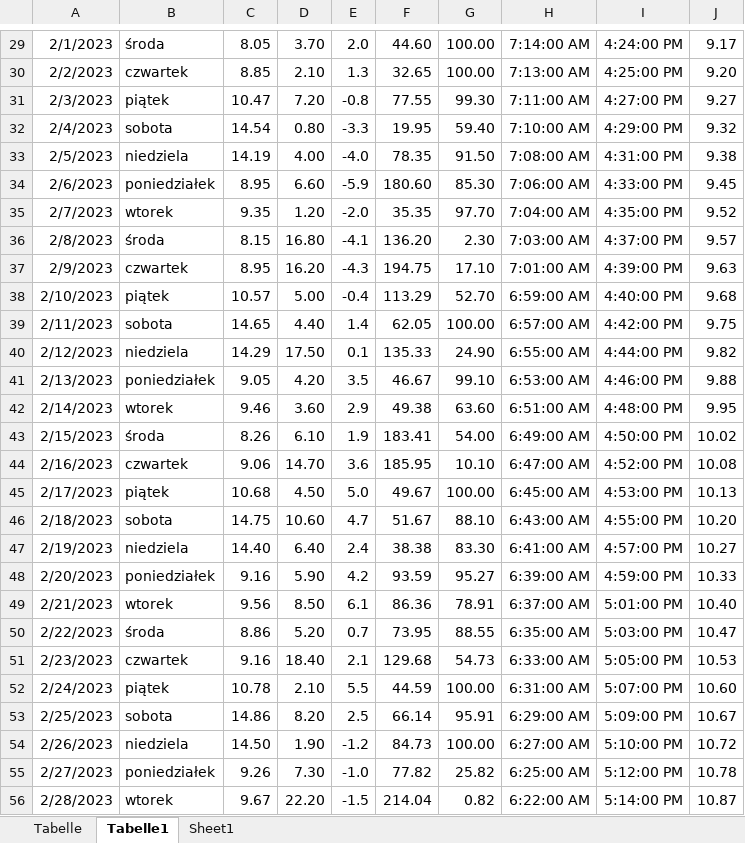
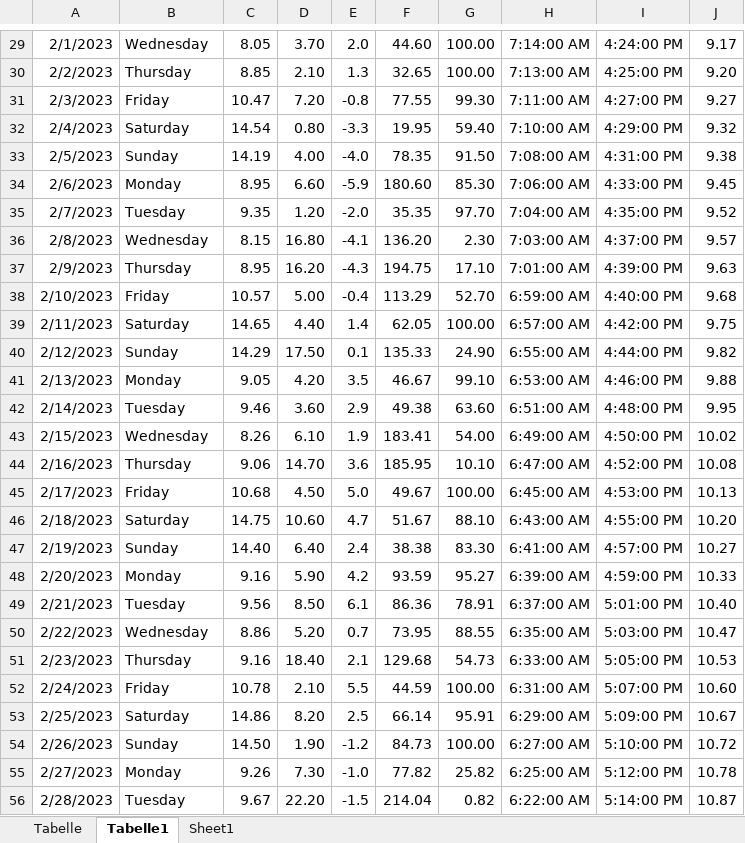
Before and after one commit to adrianponiat/master_thesis, an Excel workbook: Project/data/PV_energy.xlsx, sheet Tabelle1, drawn as a sheet; only a part is shown, gaps mark what is left out; values as stored, in another font and other column widths than the file's, no borders; the diff covers the shown part only; the diff names each change by its address in the sheet, - before the commit and + after, or states it on an @@ line.

```diff
--- a/Project/data/PV_energy.xlsx (sheet Tabelle1)
+++ b/Project/data/PV_energy.xlsx (sheet Tabelle1)
-B29: środa
+B29: Wednesday
-B30: czwartek
+B30: Thursday
-B31: piątek
+B31: Friday
-B32: sobota
+B32: Saturday
-B33: niedziela
+B33: Sunday
-B34: poniedziałek
+B34: Monday
-B35: wtorek
+B35: Tuesday
-B36: środa
+B36: Wednesday
-B37: czwartek
+B37: Thursday
-B38: piątek
+B38: Friday
-B39: sobota
+B39: Saturday
-B40: niedziela
+B40: Sunday
-B41: poniedziałek
+B41: Monday
-B42: wtorek
+B42: Tuesday
-B43: środa
+B43: Wednesday
-B44: czwartek
+B44: Thursday
-B45: piątek
+B45: Friday
-B46: sobota
+B46: Saturday
-B47: niedziela
+B47: Sunday
-B48: poniedziałek
+B48: Monday
-B49: wtorek
+B49: Tuesday
-B50: środa
+B50: Wednesday
-B51: czwartek
+B51: Thursday
-B52: piątek
+B52: Friday
-B53: sobota
+B53: Saturday
-B54: niedziela
+B54: Sunday
-B55: poniedziałek
+B55: Monday
-B56: wtorek
+B56: Tuesday
```
Also changed, not shown: 1 added row, 1 removed row and 124 edited cells elsewhere in this sheet, sheet Tabelle, 14 other files.
